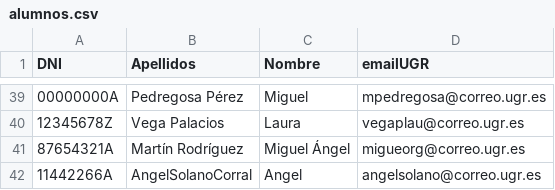
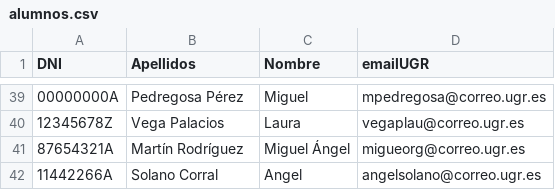
Before and after one commit to davidPalomar-ugr/iseP2, a CSV file: alumnos.csv, drawn as a sheet; only a part is shown, gaps mark what is left out.

Commit message:
Angel Solano registra sus datos

```diff
--- a/alumnos.csv
+++ b/alumnos.csv
@@ -41,2 +41,2 @@ DNI, Apellidos, Nombre, emailUGR
 87654321A, Martín Rodríguez, Miguel Ángel, migueorg@correo.ugr.es
-11442266A, AngelSolanoCorral, Angel, angelsolano@correo.ugr.es
+11442266A, Solano Corral, Angel, angelsolano@correo.ugr.es
```
